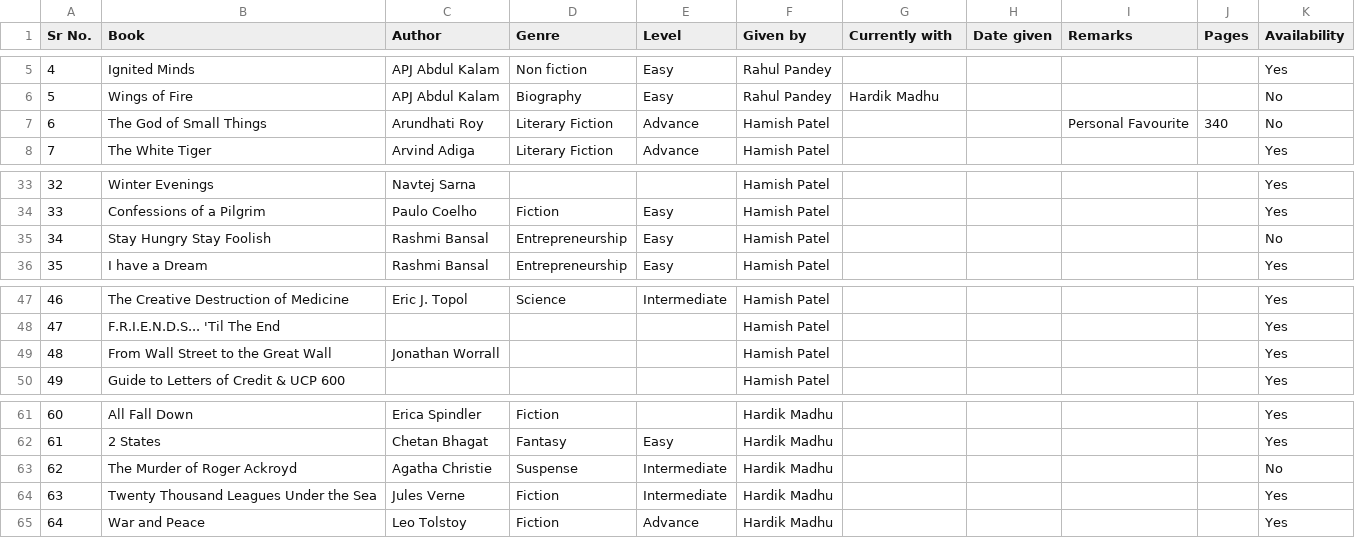
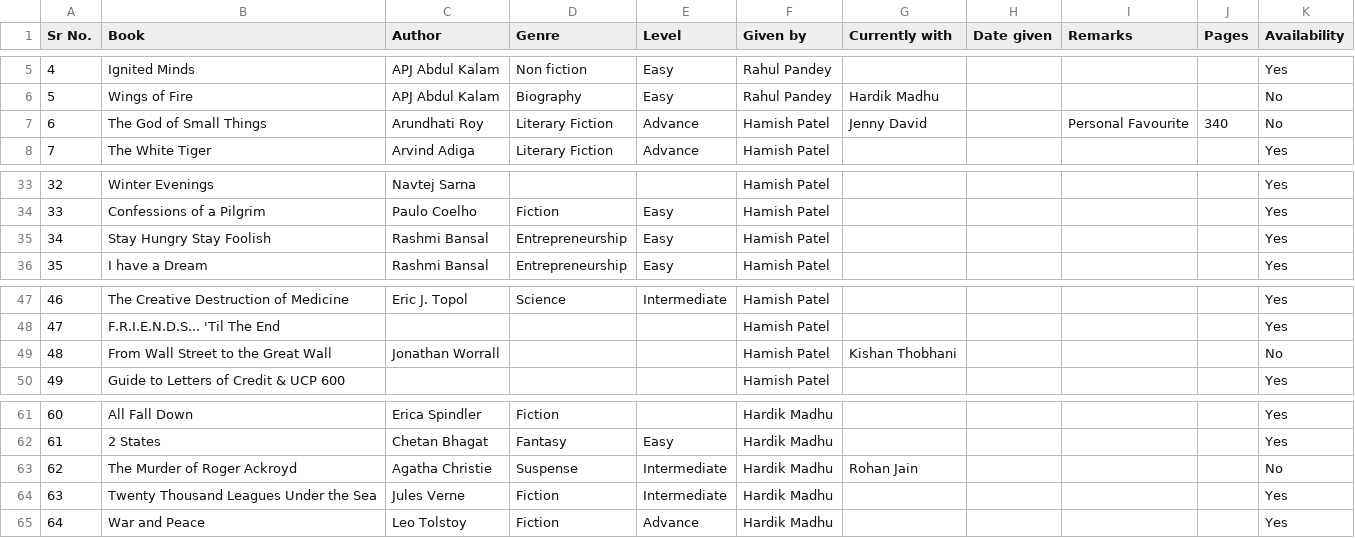
Before and after one commit to TheBookwormTheory/thebookwormtheory.github.io, a CSV file: js/The_Bookworm_Theory_Record.csv, drawn as a sheet; only a part is shown, gaps mark what is left out; the diff names each change by its address in the sheet, - before the commit and + after, or states it on an @@ line.

Commit message:
Records updated

```diff
--- a/js/The_Bookworm_Theory_Record.csv
+++ b/js/The_Bookworm_Theory_Record.csv
-G7 (Currently with): (empty)
+G7 (Currently with): Jenny David
-K35 (Availability): No
+K35 (Availability): Yes
-G49 (Currently with): (empty)
+G49 (Currently with): Kishan Thobhani
-K49 (Availability): Yes
+K49 (Availability): No
-G63 (Currently with): (empty)
+G63 (Currently with): Rohan Jain
```
Also changed, not shown: 1 other file.
